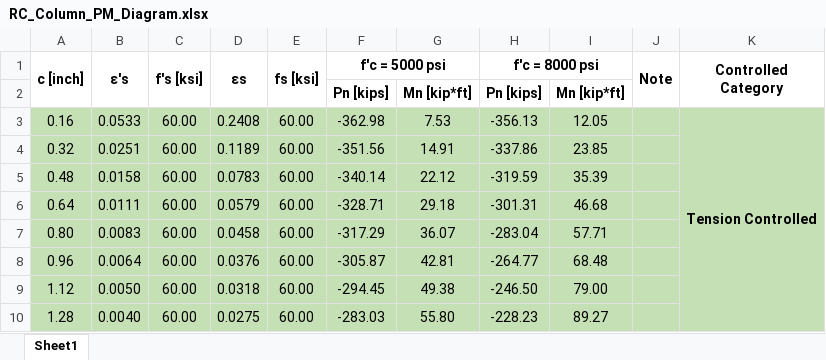
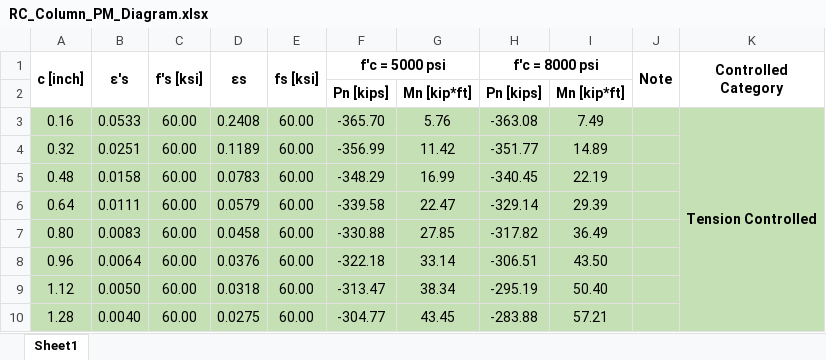
Before and after one commit to rj0822/RC_Column_PM_Diagram, an Excel workbook: RC_Column_PM_Diagram.xlsx, sheet Sheet1, drawn as a sheet; only a part is shown; values as stored, in another font and other column widths than the file's, no borders; the diff covers the shown part only; the diff names each change by its address in the sheet, - before the commit and + after, or states it on an @@ line.

```diff
--- a/RC_Column_PM_Diagram.xlsx (sheet Sheet1)
+++ b/RC_Column_PM_Diagram.xlsx (sheet Sheet1)
-F3 (f'c = 5000 psi): -362.98
+F3 (f'c = 5000 psi): -365.70
-G3: 7.53
+G3: 5.76
-H3 (f'c = 8000 psi): -356.13
+H3 (f'c = 8000 psi): -363.08
-I3: 12.05
+I3: 7.49
-F4 (f'c = 5000 psi): -351.56
+F4 (f'c = 5000 psi): -356.99
-G4: 14.91
+G4: 11.42
-H4 (f'c = 8000 psi): -337.86
+H4 (f'c = 8000 psi): -351.77
-I4: 23.85
+I4: 14.89
-F5 (f'c = 5000 psi): -340.14
+F5 (f'c = 5000 psi): -348.29
-G5: 22.12
+G5: 16.99
-H5 (f'c = 8000 psi): -319.59
+H5 (f'c = 8000 psi): -340.45
-I5: 35.39
+I5: 22.19
-F6 (f'c = 5000 psi): -328.71
+F6 (f'c = 5000 psi): -339.58
-G6: 29.18
+G6: 22.47
-H6 (f'c = 8000 psi): -301.31
+H6 (f'c = 8000 psi): -329.14
-I6: 46.68
+I6: 29.39
-F7 (f'c = 5000 psi): -317.29
+F7 (f'c = 5000 psi): -330.88
-G7: 36.07
+G7: 27.85
-H7 (f'c = 8000 psi): -283.04
+H7 (f'c = 8000 psi): -317.82
-I7: 57.71
+I7: 36.49
-F8 (f'c = 5000 psi): -305.87
+F8 (f'c = 5000 psi): -322.18
-G8: 42.81
+G8: 33.14
-H8 (f'c = 8000 psi): -264.77
+H8 (f'c = 8000 psi): -306.51
-I8: 68.48
+I8: 43.50
-F9 (f'c = 5000 psi): -294.45
+F9 (f'c = 5000 psi): -313.47
-G9: 49.38
+G9: 38.34
-H9 (f'c = 8000 psi): -246.50
+H9 (f'c = 8000 psi): -295.19
-I9: 79.00
+I9: 50.40
-F10 (f'c = 5000 psi): -283.03
+F10 (f'c = 5000 psi): -304.77
-G10: 55.80
+G10: 43.45
-H10 (f'c = 8000 psi): -228.23
+H10 (f'c = 8000 psi): -283.88
-I10: 89.27
+I10: 57.21
```
Also changed, not shown: 372 edited cells, cell formats and merged cells elsewhere in this sheet, 2 other files.
